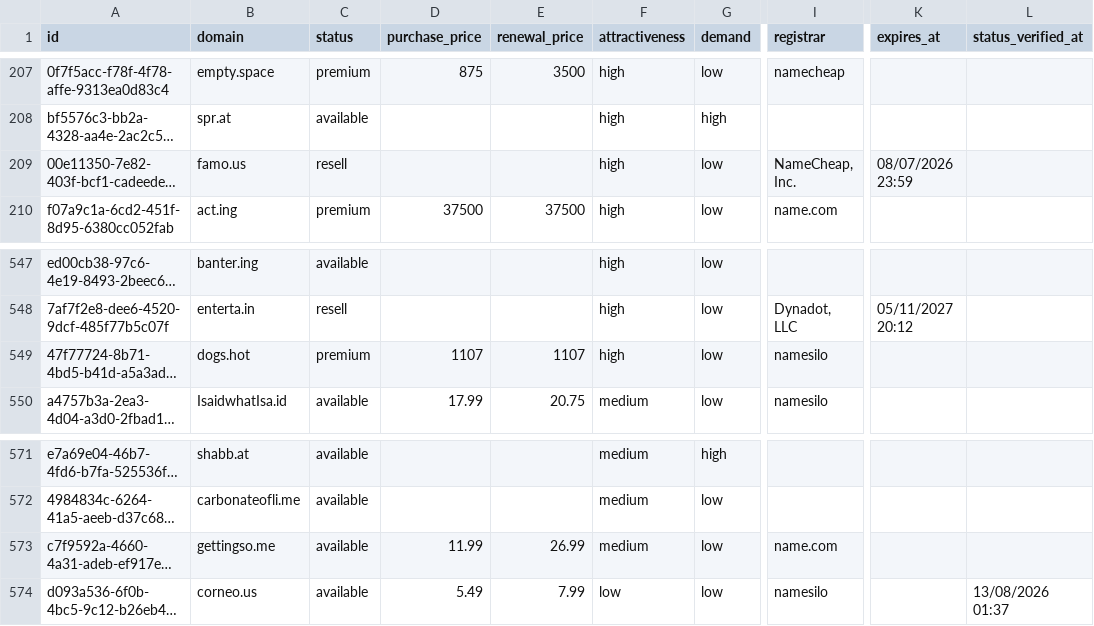
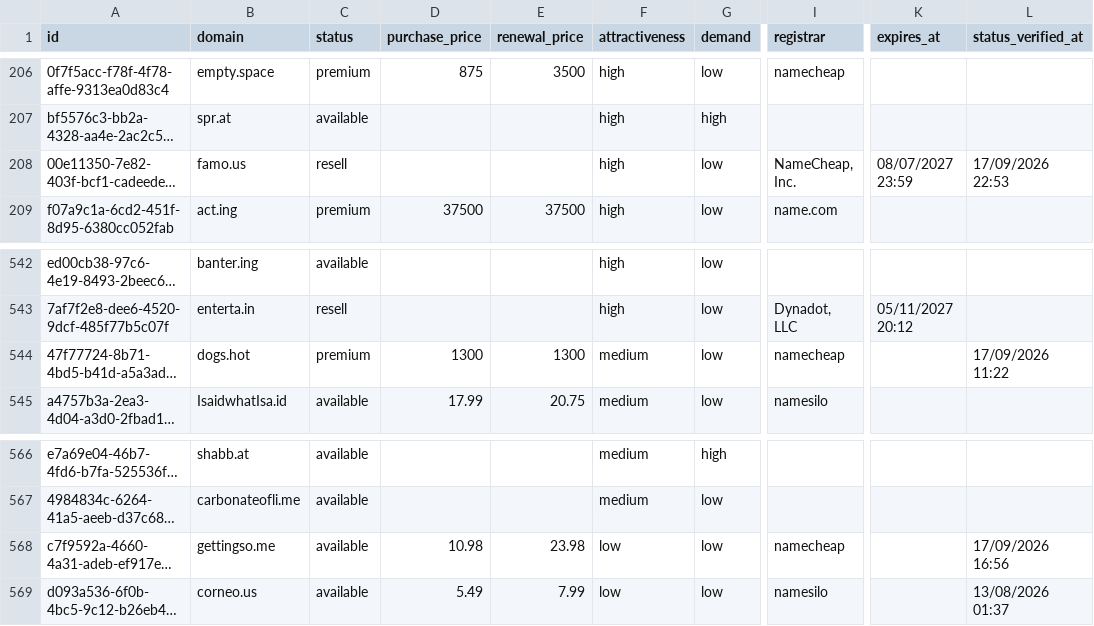
Before and after one commit to UniqueDomains/hacks-oneword-domains, a CSV file: hacks.csv, drawn as a sheet; only a part is shown, gaps mark what is left out; long unchanged cells end in …; addresses are those after the commit; the diff covers the shown part only; the diff names each change by its address in the sheet, - before the commit and + after, or states it on an @@ line.

```diff
--- a/hacks.csv
+++ b/hacks.csv
-K208 (expires_at): 08/07/2026 23:59
+K208 (expires_at): 08/07/2027 23:59
-L208 (status_verified_at): (empty)
+L208 (status_verified_at): 17/09/2026 22:53
-D544 (purchase_price): 1107
+D544 (purchase_price): 1300
-E544 (renewal_price): 1107
+E544 (renewal_price): 1300
-F544 (attractiveness): high
+F544 (attractiveness): medium
-I544 (registrar): namesilo
+I544 (registrar): namecheap
-L544 (status_verified_at): (empty)
+L544 (status_verified_at): 17/09/2026 11:22
-D568 (purchase_price): 11.99
+D568 (purchase_price): 10.98
-E568 (renewal_price): 26.99
+E568 (renewal_price): 23.98
-F568 (attractiveness): medium
+F568 (attractiveness): low
-I568 (registrar): name.com
+I568 (registrar): namecheap
-L568 (status_verified_at): (empty)
+L568 (status_verified_at): 17/09/2026 16:56
```
Also changed, not shown: 8 added rows and 8 removed rows elsewhere in this file, 4 other files.
